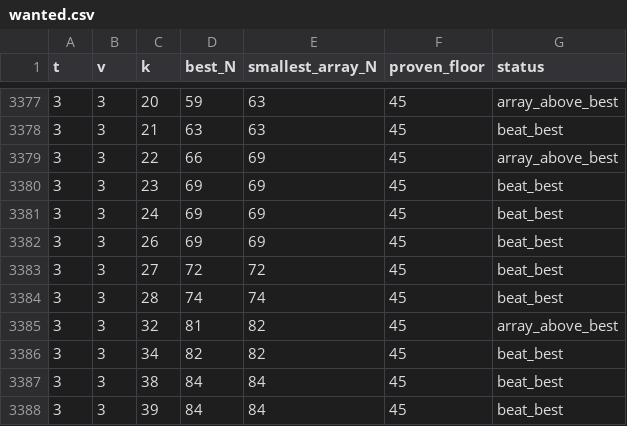
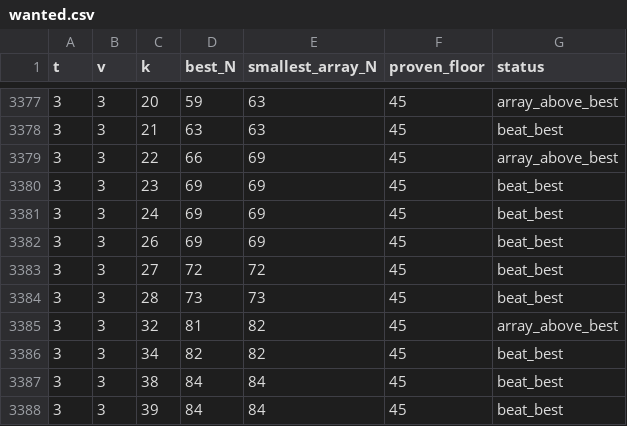
Before and after one commit to Justus42/ca-tools, a CSV file: table/wanted.csv, drawn as a sheet; only a part is shown, gaps mark what is left out.

```diff
--- a/table/wanted.csv
+++ b/table/wanted.csv
@@ -3383,3 +3383,3 @@ t,v,k,best_N,smallest_array_N,proven_floor,status
 3,3,27,72,72,45,beat_best
-3,3,28,74,74,45,beat_best
+3,3,28,73,73,45,beat_best
 3,3,32,81,82,45,array_above_best
```
Also changed, not shown: table/MANIFEST.csv, table/priority.csv, 7 other files.
